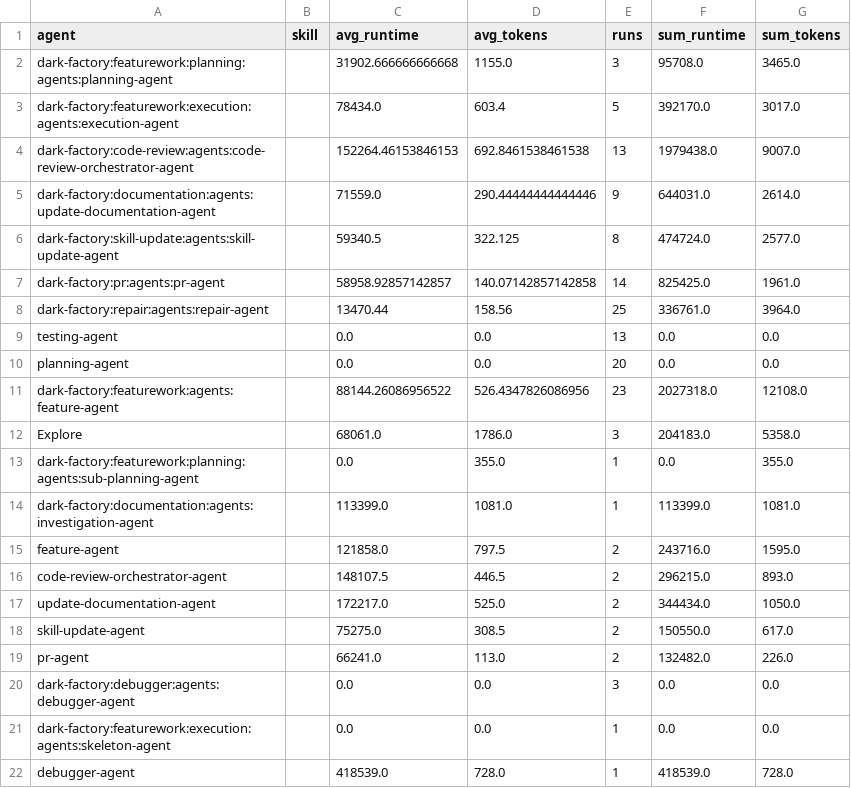
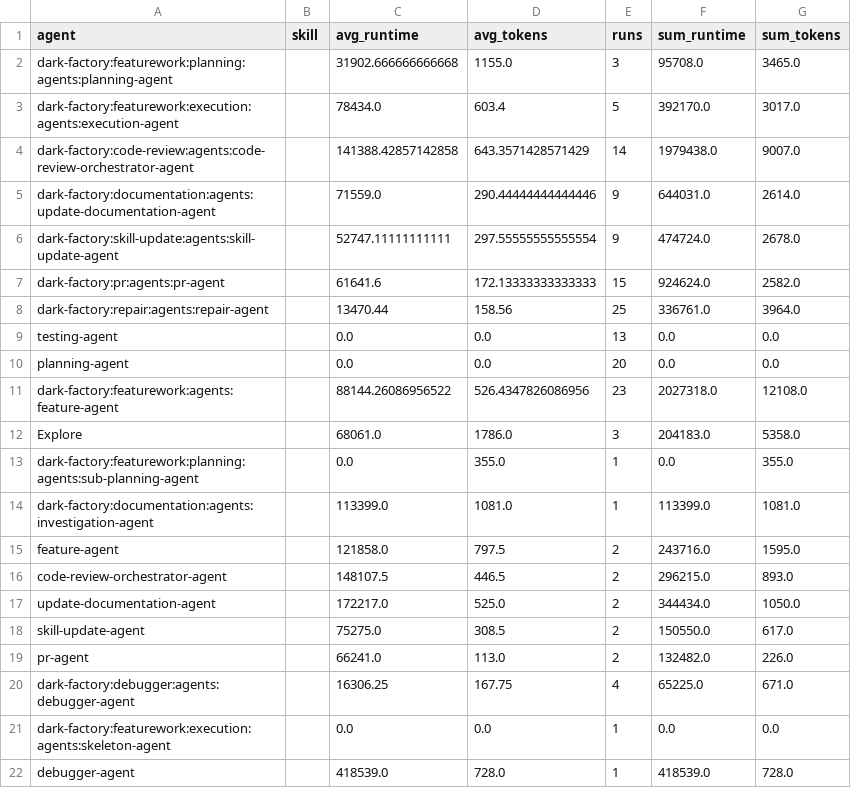
Before and after one commit to lewibs/dark-factory, a CSV file: metrics.csv, drawn as a sheet.

Commit message:
chore: update metrics.csv

```diff
--- a/metrics.csv
+++ b/metrics.csv
@@ -3,6 +3,6 @@ dark-factory:featurework:planning:agents:planning-agent,,31902.666666666668,1155
 dark-factory:featurework:execution:agents:execution-agent,,78434.0,603.4,5,392170.0,3017.0
-dark-factory:code-review:agents:code-review-orchestrator-agent,,152264.46153846153,692.8461538461538,13,1979438.0,9007.0
+dark-factory:code-review:agents:code-review-orchestrator-agent,,141388.42857142858,643.3571428571429,14,1979438.0,9007.0
 dark-factory:documentation:agents:update-documentation-agent,,71559.0,290.44444444444446,9,644031.0,2614.0
-dark-factory:skill-update:agents:skill-update-agent,,59340.5,322.125,8,474724.0,2577.0
-dark-factory:pr:agents:pr-agent,,58958.92857142857,140.07142857142858,14,825425.0,1961.0
+dark-factory:skill-update:agents:skill-update-agent,,52747.11111111111,297.55555555555554,9,474724.0,2678.0
+dark-factory:pr:agents:pr-agent,,61641.6,172.13333333333333,15,924624.0,2582.0
 dark-factory:repair:agents:repair-agent,,13470.44,158.56,25,336761.0,3964.0
@@ -19,3 +19,3 @@ skill-update-agent,,75275.0,308.5,2,150550.0,617.0
 pr-agent,,66241.0,113.0,2,132482.0,226.0
-dark-factory:debugger:agents:debugger-agent,,0.0,0.0,3,0.0,0.0
+dark-factory:debugger:agents:debugger-agent,,16306.25,167.75,4,65225.0,671.0
 dark-factory:featurework:execution:agents:skeleton-agent,,0.0,0.0,1,0.0,0.0
```
